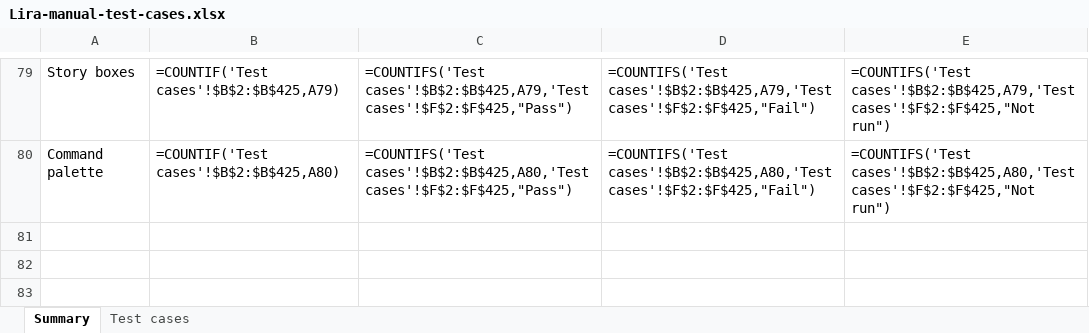
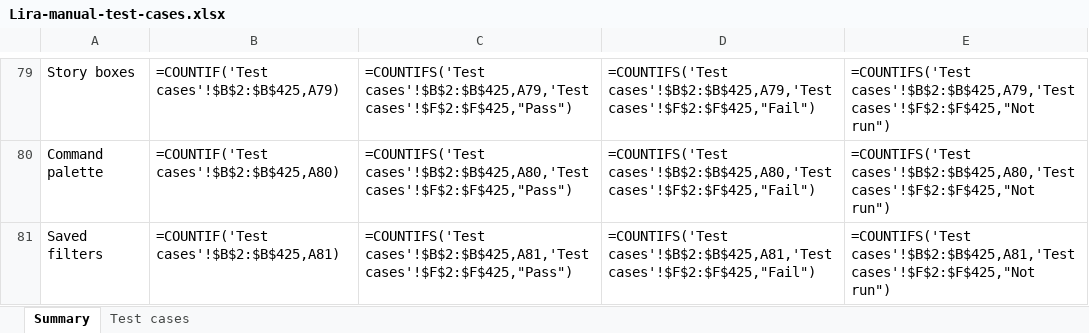
Before and after one commit to VarunTej06/Lira, an Excel workbook: docs/04-quality/Lira-manual-test-cases.xlsx, sheet Summary, drawn as a sheet; only a part is shown, gaps mark what is left out; values as stored, in another font and other column widths than the file's, no borders; formulas without a stored value are shown as written; the diff names each change by its address in the sheet, - before the commit and + after, or states it on an @@ line.

```diff
--- a/docs/04-quality/Lira-manual-test-cases.xlsx (sheet Summary)
+++ b/docs/04-quality/Lira-manual-test-cases.xlsx (sheet Summary)
+row 81: Saved filters | =COUNTIF('Test cases'!$B$2:$B$425,A81) | =COUNTIFS('Test cases'!$B$2:$B$425,A81,'Test cases'!$F$2:$F$425,"Pass") | =COUNTIFS('Test cases'!$B$2:$B$425,A81,'Test cases'!$F$2:$F$425,"Fail") | =COUNTIFS('Test cases'!$B$2:$B$425,A81,'Test cases'!$F$2:$F$425,"Not run")
```
Also changed, not shown: sheet Test cases, 18 other files.
